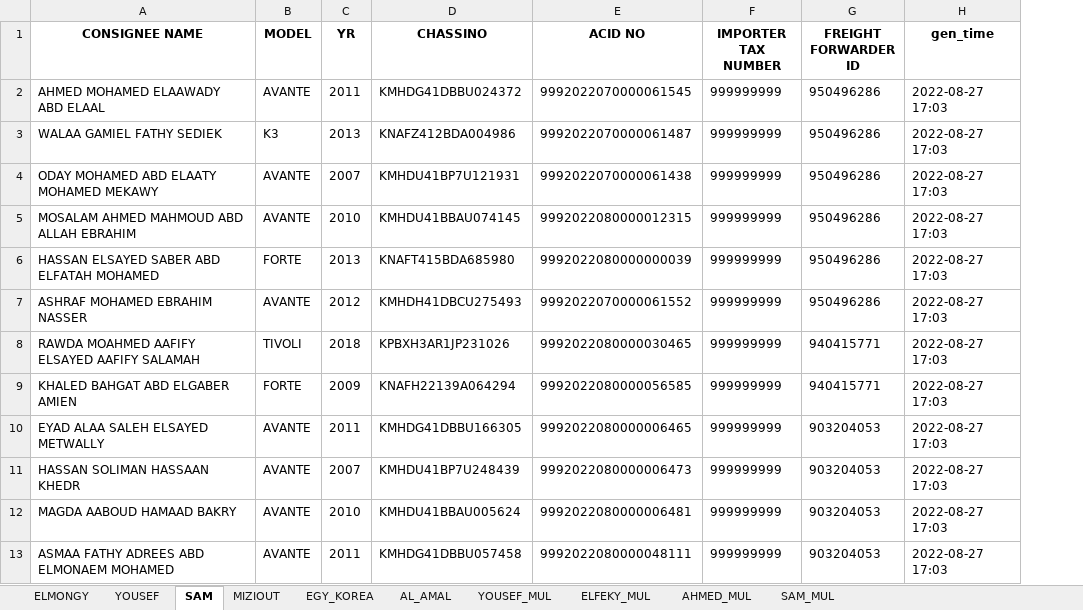
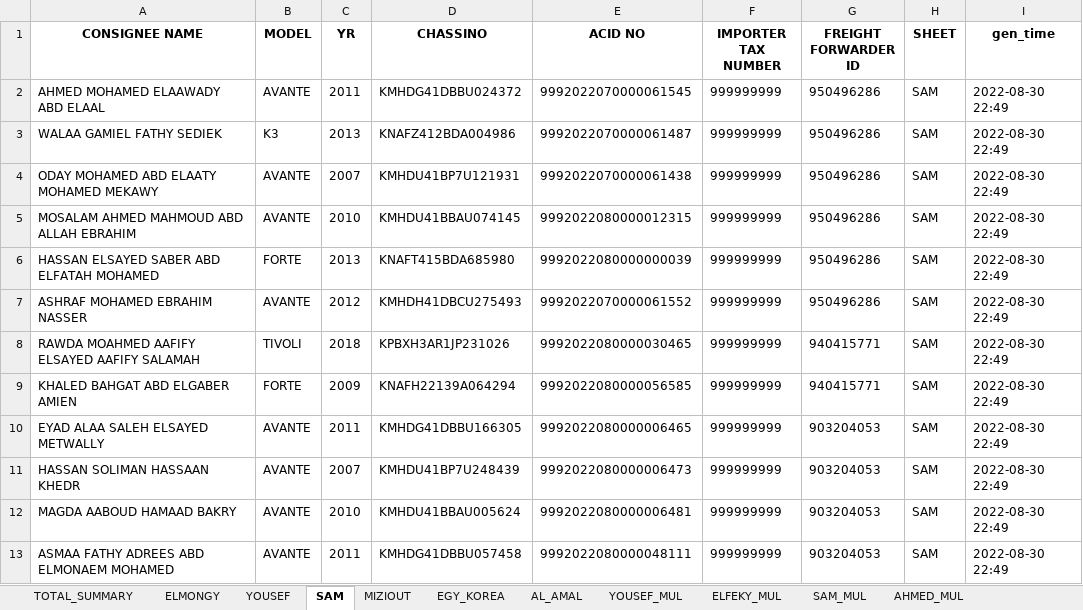
Before and after one commit to Jin-Kwon-Lee/CIG_SCRIPT, an Excel workbook: data/input_mail/result/total_data_from_mail.xlsx, sheet SAM, drawn as a sheet; values as stored, in another font and other column widths than the file's, no borders; addresses are those after the commit; the diff names each change by its address in the sheet, - before the commit and + after, or states it on an @@ line.

Commit message:
TOTAL EXCEL WRITE function update (w/o OVERWRITE)

```diff
--- a/data/input_mail/result/total_data_from_mail.xlsx (sheet SAM)
+++ b/data/input_mail/result/total_data_from_mail.xlsx (sheet SAM)
+sheet tab: TOTAL_SUMMARY
@@ sheet tab order changed: TOTAL_SUMMARY | ELMONGY | YOUSEF | SAM | MIZIOUT | EGY_KOREA | AL_AMAL | YOUSEF_MUL | ELFEKY_MUL | SAM_MUL | AHMED_MUL @@
+column H (SHEET), rows 2-13: all SAM
-I2:I13 (gen_time): 2022-08-27 17:03
+I2:I13 (gen_time): 2022-08-30 22:49
```
Also changed, not shown: sheet AL_AMAL, sheet YOUSEF, sheet AHMED_MUL, sheet YOUSEF_MUL, sheet ELFEKY_MUL, sheet SAM_MUL, 3 more sheets, data/input_mail/mail_copy_in_format.xlsx, data/input_mail/result/current_data_from_mail.xlsx, 5 other files.
